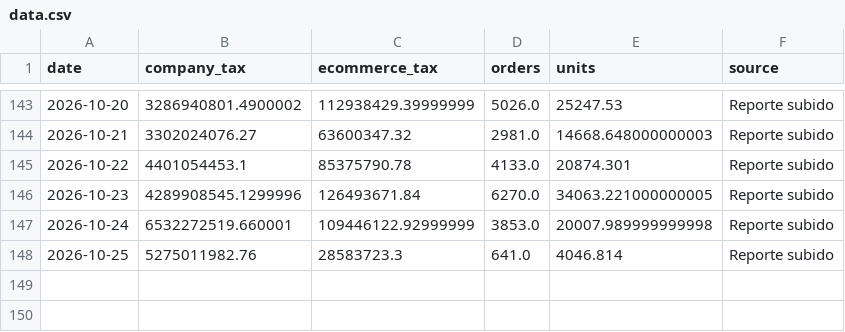
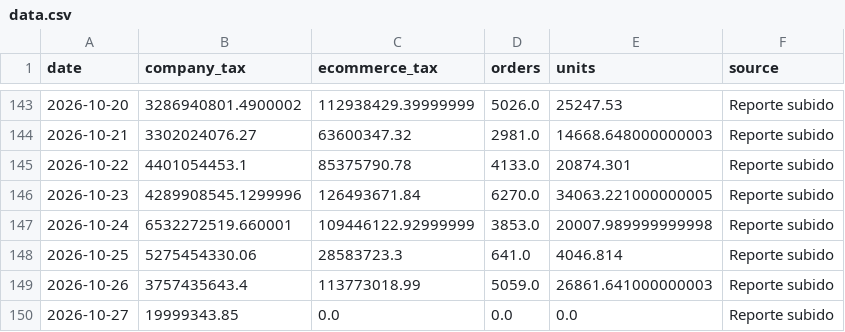
Before and after one commit to 2026-Masonline/masonline-dashboard, a CSV file: data.csv, drawn as a sheet; only a part is shown, gaps mark what is left out.

Commit message:
Actualizar datos ecommerce - Mes en curso

```diff
--- a/data.csv
+++ b/data.csv
@@ -147,2 +147,4 @@ date,company_tax,ecommerce_tax,orders,units,source
 2026-10-24,6532272519.660001,109446122.92999999,3853.0,20007.989999999998,Reporte subido
-2026-10-25,5275011982.76,28583723.3,641.0,4046.814,Reporte subido
+2026-10-25,5275454330.06,28583723.3,641.0,4046.814,Reporte subido
+2026-10-26,3757435643.4,113773018.99,5059.0,26861.641000000003,Reporte subido
+2026-10-27,19999343.85,0.0,0.0,0.0,Reporte subido
```
